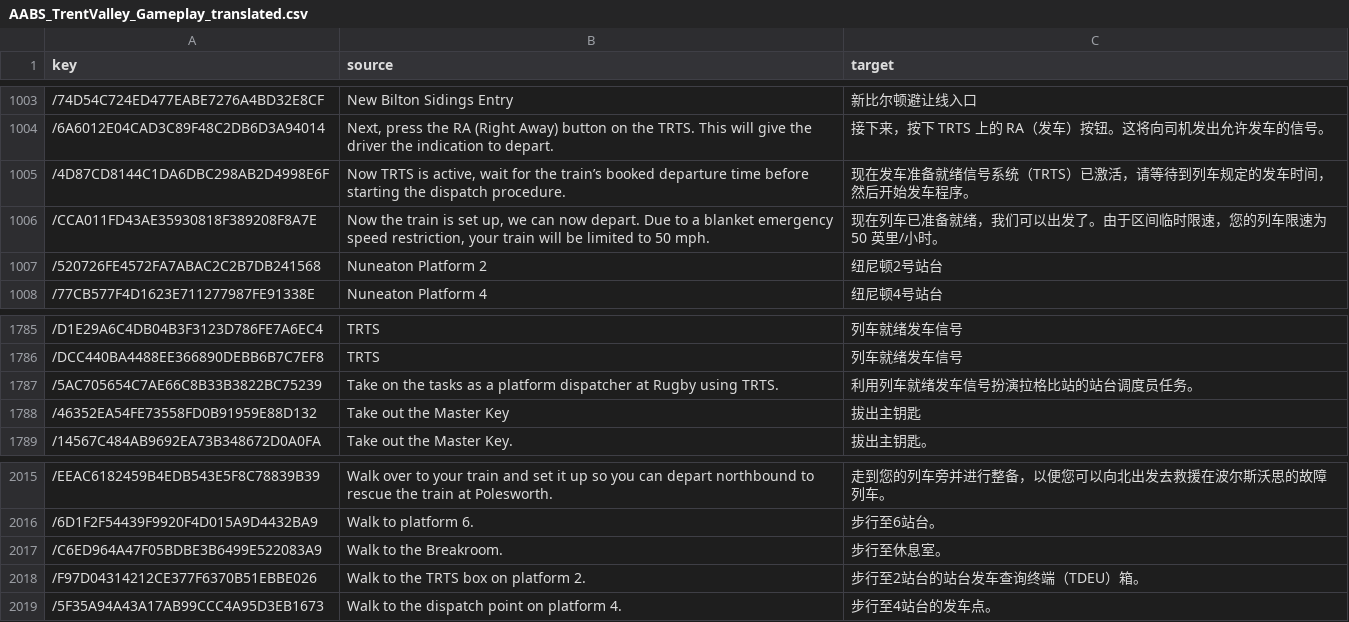
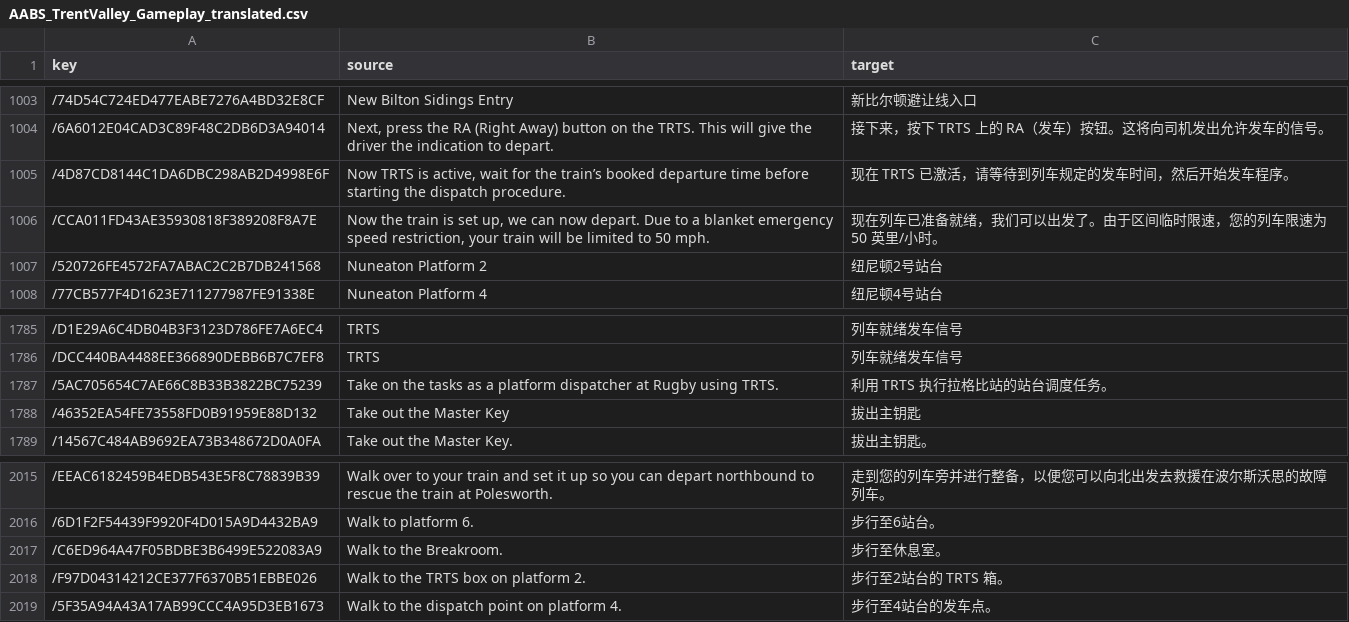
Before and after one commit to smallg0at/tswloc, a CSV file: csv/AABS_TrentValley_Gameplay_translated.csv, drawn as a sheet; only a part is shown, gaps mark what is left out.

Commit message:
Refine WCMLTV Translations

```diff
--- a/csv/AABS_TrentValley_Gameplay_translated.csv
+++ b/csv/AABS_TrentValley_Gameplay_translated.csv
@@ -1004,3 +1004,3 @@
 /6A6012E04CAD3C89F48C2DB6D3A94014,"Next, press the RA (Right Away) button on the TRTS. This will give the driver the indication to depart.",接下来，按下 TRTS 上的 RA（发车）按钮。这将向司机发出允许发车的信号。
-/4D87CD8144C1DA6DBC298AB2D4998E6F,"Now TRTS is active, wait for the train’s booked departure time before starting the dispatch procedure.",现在发车准备就绪信号系统（TRTS）已激活，请等待到列车规定的发车时间，然后开始发车程序。
+/4D87CD8144C1DA6DBC298AB2D4998E6F,"Now TRTS is active, wait for the train’s booked departure time before starting the dispatch procedure.",现在 TRTS 已激活，请等待到列车规定的发车时间，然后开始发车程序。
 /CCA011FD43AE35930818F389208F8A7E,"Now the train is set up, we can now depart. Due to a blanket emergency speed restriction, your train will be limited to 50 mph.",现在列车已准备就绪，我们可以出发了。由于区间临时限速，您的列车限速为 50 英里/小时。
@@ -1786,3 +1786,3 @@
 /DCC440BA4488EE366890DEBB6B7C7EF8,TRTS,列车就绪发车信号
-/5AC705654C7AE66C8B33B3822BC75239,Take on the tasks as a platform dispatcher at Rugby using TRTS.,利用列车就绪发车信号扮演拉格比站的站台调度员任务。
+/5AC705654C7AE66C8B33B3822BC75239,Take on the tasks as a platform dispatcher at Rugby using TRTS.,利用 TRTS 执行拉格比站的站台调度任务。
 /46352EA54FE73558FD0B91959E88D132,Take out the Master Key,拔出主钥匙
@@ -2017,3 +2017,3 @@
 /C6ED964A47F05BDBE3B6499E522083A9,Walk to the Breakroom.,步行至休息室。
-/F97D04314212CE377F6370B51EBBE026,Walk to the TRTS box on platform 2.,步行至2站台的站台发车查询终端（TDEU）箱。
+/F97D04314212CE377F6370B51EBBE026,Walk to the TRTS box on platform 2.,步行至2站台的 TRTS 箱。
 /5F35A94A43A17AB99CCC4A95D3EB1673,Walk to the dispatch point on platform 4.,步行至4站台的发车点。
```
Also changed, not shown: csv/AABS_Class805_translated.csv, csv/AABS_Class807_translated.csv, 5 other files.
